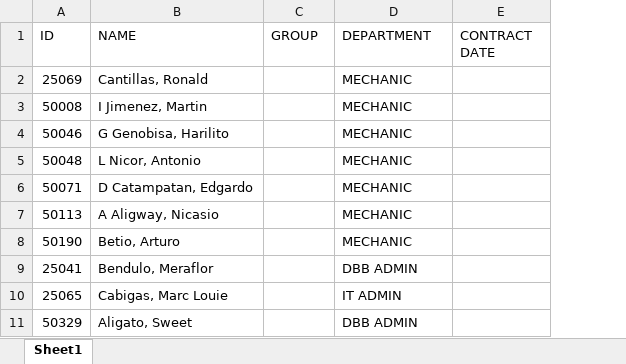
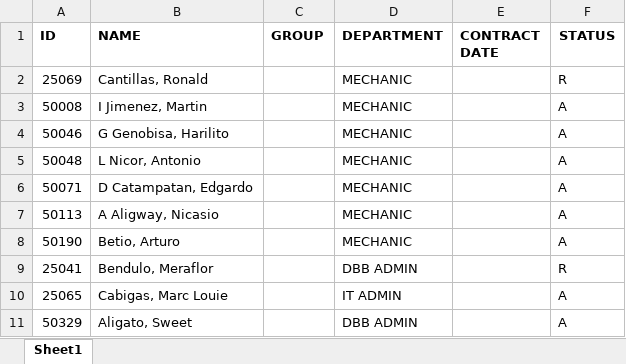
Before and after one commit to mcfaith9/dmbbhr, an Excel workbook: server/BIOMETRICEMPLOYEE.xlsx, sheet Sheet1, drawn as a sheet; only a part is shown; values as stored, in another font and other column widths than the file's, no borders; the diff names each change by its address in the sheet, - before the commit and + after, or states it on an @@ line.

```diff
--- a/server/BIOMETRICEMPLOYEE.xlsx (sheet Sheet1)
+++ b/server/BIOMETRICEMPLOYEE.xlsx (sheet Sheet1)
+column F (STATUS), rows 2-11: R | A | A | A | A | A | A | R | A | A
-A1:E1 bold: off
+A1:E1 bold: on
```
Also changed, not shown: 2 other files.
